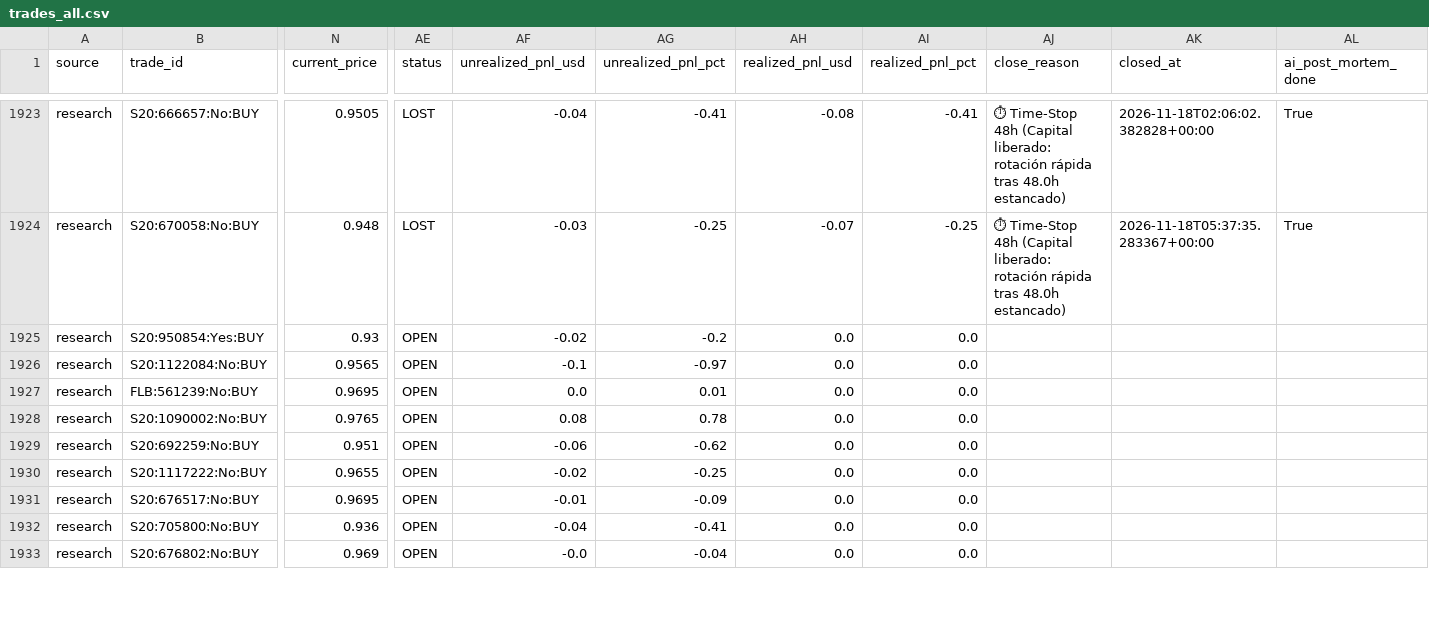
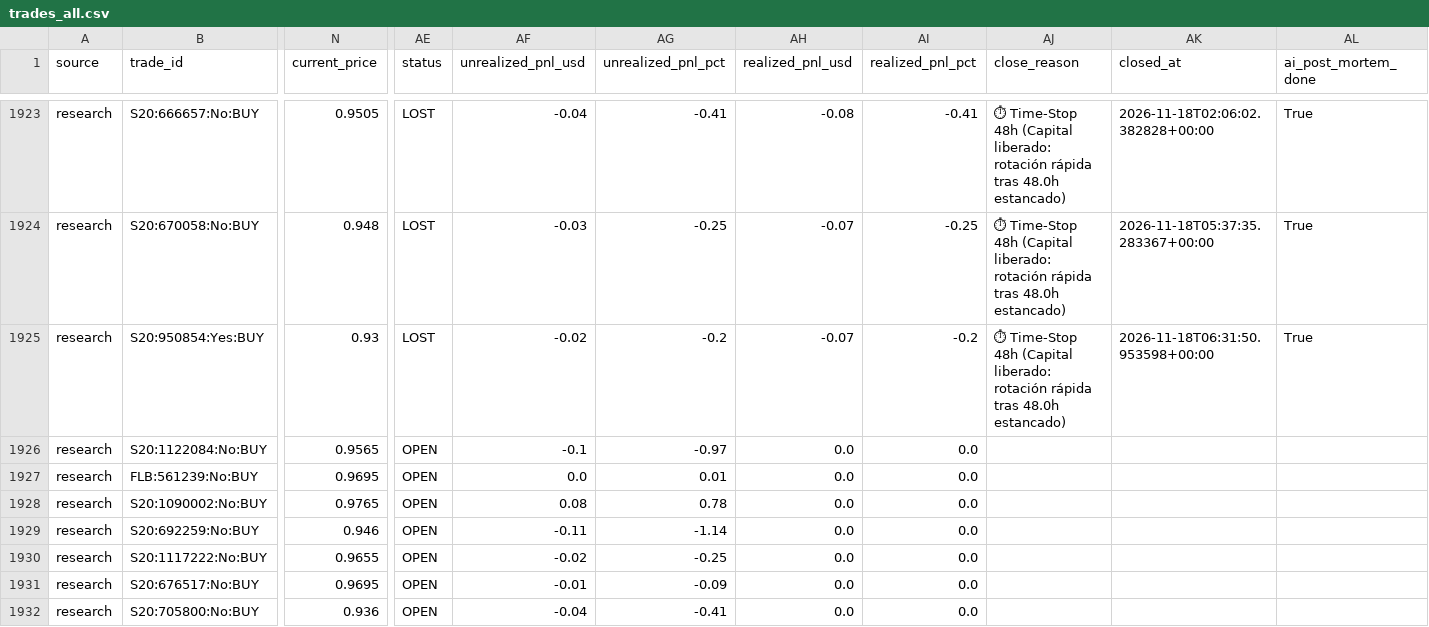
Before and after one commit to aguamarinac2-netizen/quant-polymarket-trackrecord, a CSV file: trades_all.csv, drawn as a sheet; only a part is shown, gaps mark what is left out; the shorter side is filled out with more unchanged rows; the diff covers the shown part only; the diff names each change by its address in the sheet, - before the commit and + after, or states it on an @@ line.

```diff
--- a/trades_all.csv
+++ b/trades_all.csv
-AE1925 (status): OPEN
+AE1925 (status): LOST
-AH1925 (realized_pnl_usd): 0.0
+AH1925 (realized_pnl_usd): -0.07
-AI1925 (realized_pnl_pct): 0.0
+AI1925 (realized_pnl_pct): -0.2
-AJ1925 (close_reason): (empty)
+AJ1925 (close_reason): ⏱ Time-Stop 48h (Capital liberado: rotación rápida tras 48.0h estancado)
-AK1925 (closed_at): (empty)
+AK1925 (closed_at): 2026-11-18T06:31:50.953598+00:00
-AL1925 (ai_post_mortem_done): (empty)
+AL1925 (ai_post_mortem_done): True
-N1929 (current_price): 0.951
+N1929 (current_price): 0.946
-AF1929 (unrealized_pnl_usd): -0.06
+AF1929 (unrealized_pnl_usd): -0.11
-AG1929 (unrealized_pnl_pct): -0.62
+AG1929 (unrealized_pnl_pct): -1.14
```
Also changed, not shown: 1 added row and 21 edited cells elsewhere in this file, 7 other files.
